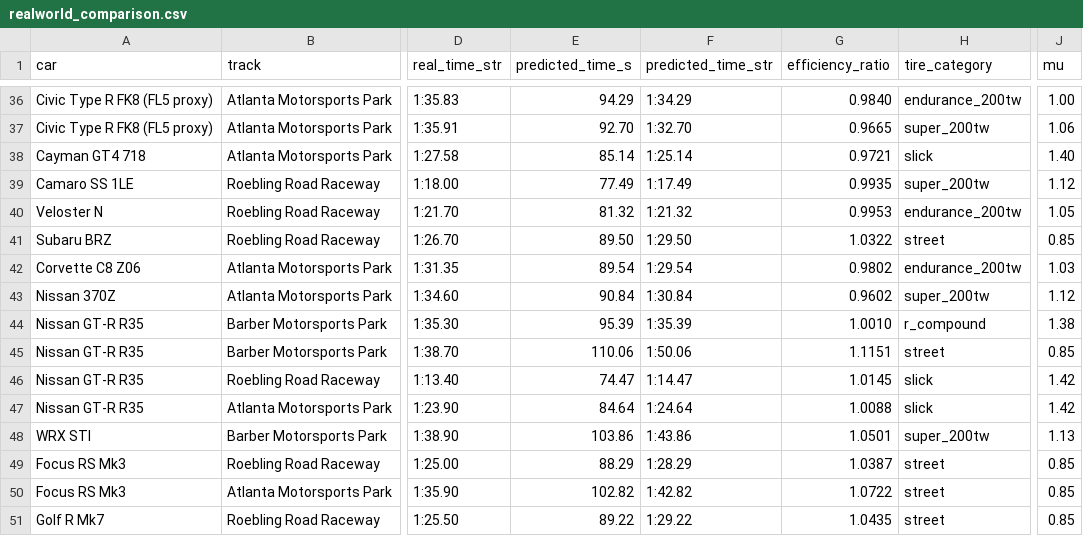
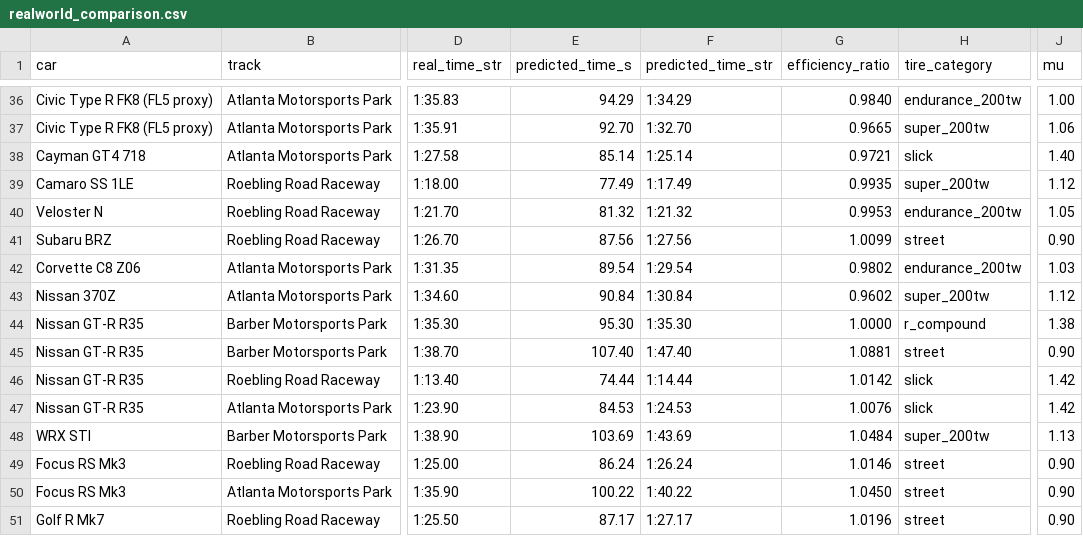
Before and after one commit to slazien/cataclysm, a CSV file: data/realworld_comparison.csv, drawn as a sheet; only a part is shown, gaps mark what is left out; the diff covers the shown part only; the diff names each change by its address in the sheet, - before the commit and + after, or states it on an @@ line.

```diff
--- a/data/realworld_comparison.csv
+++ b/data/realworld_comparison.csv
-E41 (predicted_time_s): 89.50
+E41 (predicted_time_s): 87.56
-F41 (predicted_time_str): 1:29.50
+F41 (predicted_time_str): 1:27.56
-G41 (efficiency_ratio): 1.0322
+G41 (efficiency_ratio): 1.0099
-J41 (mu): 0.85
+J41 (mu): 0.90
-E44 (predicted_time_s): 95.39
+E44 (predicted_time_s): 95.30
-F44 (predicted_time_str): 1:35.39
+F44 (predicted_time_str): 1:35.30
-G44 (efficiency_ratio): 1.0010
+G44 (efficiency_ratio): 1.0000
-E45 (predicted_time_s): 110.06
+E45 (predicted_time_s): 107.40
-F45 (predicted_time_str): 1:50.06
+F45 (predicted_time_str): 1:47.40
-G45 (efficiency_ratio): 1.1151
+G45 (efficiency_ratio): 1.0881
-J45 (mu): 0.85
+J45 (mu): 0.90
-E46 (predicted_time_s): 74.47
+E46 (predicted_time_s): 74.44
-F46 (predicted_time_str): 1:14.47
+F46 (predicted_time_str): 1:14.44
-G46 (efficiency_ratio): 1.0145
+G46 (efficiency_ratio): 1.0142
-E47 (predicted_time_s): 84.64
+E47 (predicted_time_s): 84.53
-F47 (predicted_time_str): 1:24.64
+F47 (predicted_time_str): 1:24.53
-G47 (efficiency_ratio): 1.0088
+G47 (efficiency_ratio): 1.0076
-E48 (predicted_time_s): 103.86
+E48 (predicted_time_s): 103.69
-F48 (predicted_time_str): 1:43.86
+F48 (predicted_time_str): 1:43.69
-G48 (efficiency_ratio): 1.0501
+G48 (efficiency_ratio): 1.0484
-E49 (predicted_time_s): 88.29
+E49 (predicted_time_s): 86.24
-F49 (predicted_time_str): 1:28.29
+F49 (predicted_time_str): 1:26.24
-G49 (efficiency_ratio): 1.0387
+G49 (efficiency_ratio): 1.0146
-J49:J51 (mu): 0.85
+J49:J51 (mu): 0.90
-E50 (predicted_time_s): 102.82
+E50 (predicted_time_s): 100.22
-F50 (predicted_time_str): 1:42.82
+F50 (predicted_time_str): 1:40.22
-G50 (efficiency_ratio): 1.0722
+G50 (efficiency_ratio): 1.0450
-E51 (predicted_time_s): 89.22
+E51 (predicted_time_s): 87.17
-F51 (predicted_time_str): 1:29.22
+F51 (predicted_time_str): 1:27.17
-G51 (efficiency_ratio): 1.0435
+G51 (efficiency_ratio): 1.0196
```
Also changed, not shown: 3 added rows and 13 edited cells elsewhere in this file, 2 other files.
